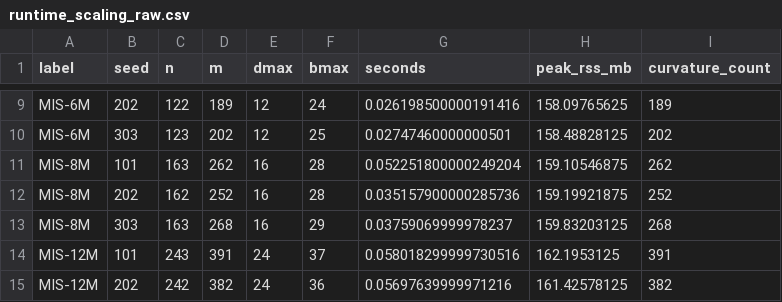
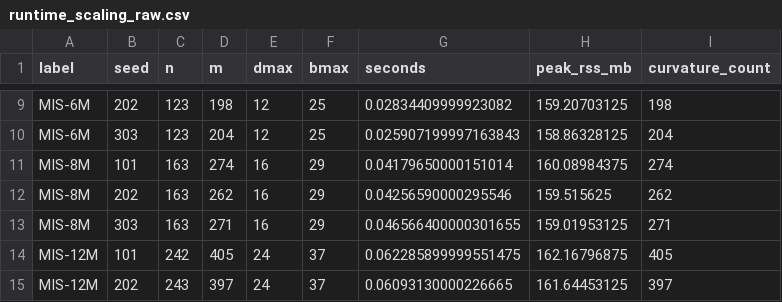
Before and after one commit to emreozi/mis-ricci-curvature, a CSV file: revision_outputs/runtime_scaling_raw.csv, drawn as a sheet; only a part is shown, gaps mark what is left out; removed rows and columns are numbered as before the commit, all else as after; the diff covers the shown part only; the diff names each change by its address in the sheet, - before the commit and + after, or states it on an @@ line.

```diff
--- a/revision_outputs/runtime_scaling_raw.csv
+++ b/revision_outputs/runtime_scaling_raw.csv
-C9 (n): 122
+C9 (n): 123
-D9 (m): 189
+D9 (m): 198
-F9 (bmax): 24
+F9 (bmax): 25
-G9 (seconds): 0.026198500000191416
+G9 (seconds): 0.02834409999923082
-H9 (peak_rss_mb): 158.09765625
+H9 (peak_rss_mb): 159.20703125
-I9 (curvature_count): 189
+I9 (curvature_count): 198
-D10 (m): 202
+D10 (m): 204
-G10 (seconds): 0.02747460000000501
+G10 (seconds): 0.025907199997163843
-H10 (peak_rss_mb): 158.48828125
+H10 (peak_rss_mb): 158.86328125
-I10 (curvature_count): 202
+I10 (curvature_count): 204
+row 11: MIS-8M | 101 | 163 | 274 | 16 | 29 | 0.04179650000151014 | 160.08984375 | 274
-B12 (seed): 101
+B12 (seed): 202
-F12 (bmax): 28
+F12 (bmax): 29
-G12 (seconds): 0.052251800000249204
+G12 (seconds): 0.04256590000295546
-H12 (peak_rss_mb): 159.10546875
+H12 (peak_rss_mb): 159.515625
-row 12: MIS-8M | 202 | 162 | 252 | 16 | 28 | 0.035157900000285736 | 159.19921875 | 252
-D13 (m): 268
+D13 (m): 271
-G13 (seconds): 0.03759069999978237
+G13 (seconds): 0.046566400000301655
-H13 (peak_rss_mb): 159.83203125
+H13 (peak_rss_mb): 159.01953125
-I13 (curvature_count): 268
+I13 (curvature_count): 271
-C14 (n): 243
+C14 (n): 242
-D14 (m): 391
+D14 (m): 405
-G14 (seconds): 0.058018299999730516
+G14 (seconds): 0.062285899999551475
-H14 (peak_rss_mb): 162.1953125
+H14 (peak_rss_mb): 162.16796875
-I14 (curvature_count): 391
+I14 (curvature_count): 405
-C15 (n): 242
+C15 (n): 243
-D15 (m): 382
+D15 (m): 397
-F15 (bmax): 36
+F15 (bmax): 37
-G15 (seconds): 0.05697639999971216
+G15 (seconds): 0.06093130000226665
-H15 (peak_rss_mb): 161.42578125
+H15 (peak_rss_mb): 161.64453125
-I15 (curvature_count): 382
+I15 (curvature_count): 397
```
Also changed, not shown: 1 added row, 1 removed row and 31 edited cells elsewhere in this file, revision_outputs/alpha_sensitivity.csv, revision_outputs/robustness_statistics.csv, 6 other files.
